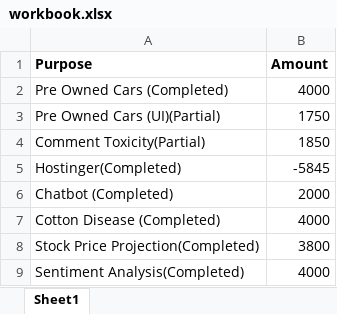
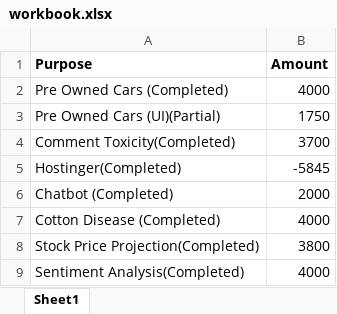
Before and after one commit to Efficient8/financial, an Excel workbook: workbook.xlsx, sheet Sheet1, drawn as a sheet; values as stored, in another font and other column widths than the file's, no borders; removed rows and columns are numbered as before the commit, all else as after; the diff names each change by its address in the sheet, - before the commit and + after, or states it on an @@ line.

Commit message:
Updated

```diff
--- a/workbook.xlsx (sheet Sheet1)
+++ b/workbook.xlsx (sheet Sheet1)
-row 4: Comment Toxicity(Partial) | 1850
+row 4: Comment Toxicity(Completed) | 3700
```
